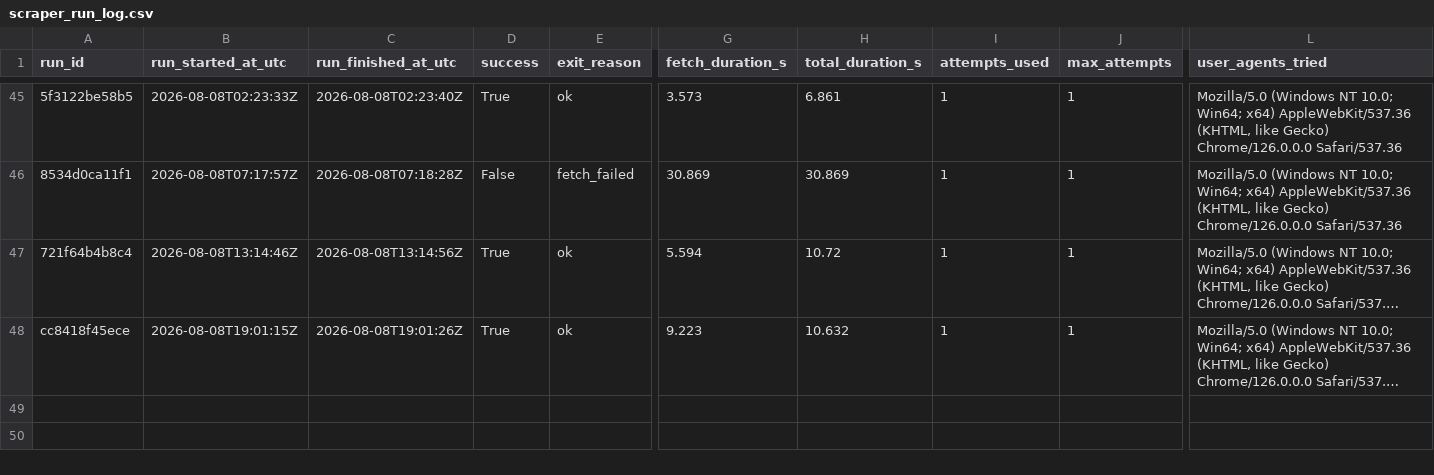
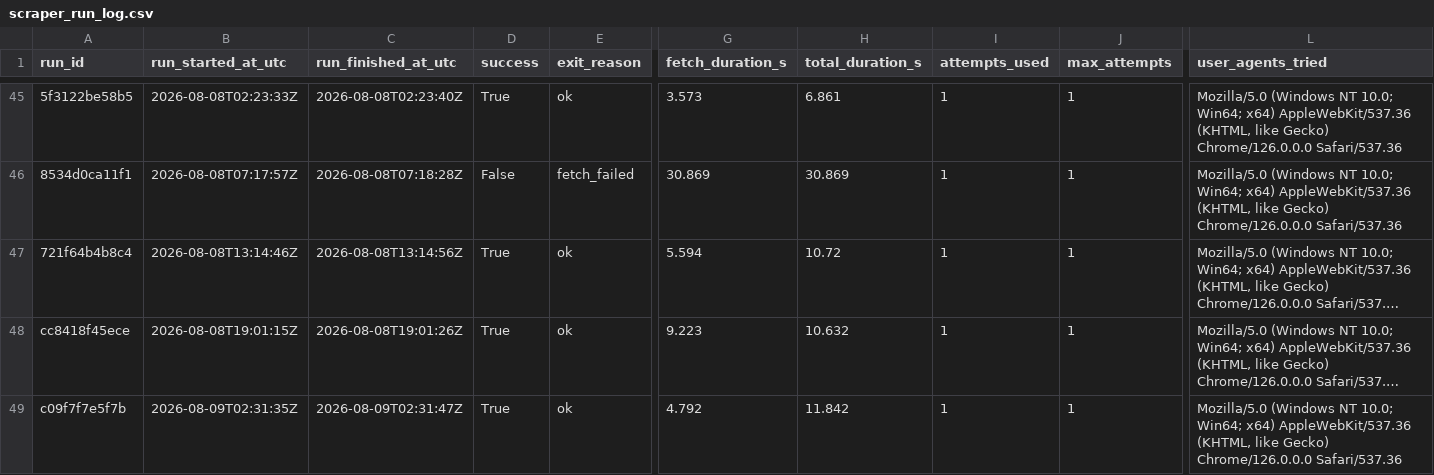
Before and after one commit to ajtga/fire-incidents, a CSV file: data/scraper_run_log.csv, drawn as a sheet; only a part is shown, gaps mark what is left out; long unchanged cells end in …; rows hold the shown columns only; the diff names each change by its address in the sheet, - before the commit and + after, or states it on an @@ line.

```diff
--- a/data/scraper_run_log.csv
+++ b/data/scraper_run_log.csv
+row 49: c09f7f7e5f7b | 2026-08-09T02:31:35Z | 2026-08-09T02:31:47Z | True | ok | 4.792 | 11.842 | 1 | 1 | Mozilla/5.0 (Windows NT 10.0; Win64; x64) AppleWebKit/537.36 (KHTML, like Gecko) Chrome/126.0.0.0 Safari/537.36
```
Also changed, not shown: data/cbmal_fire_incidents.csv, 1 other file.
